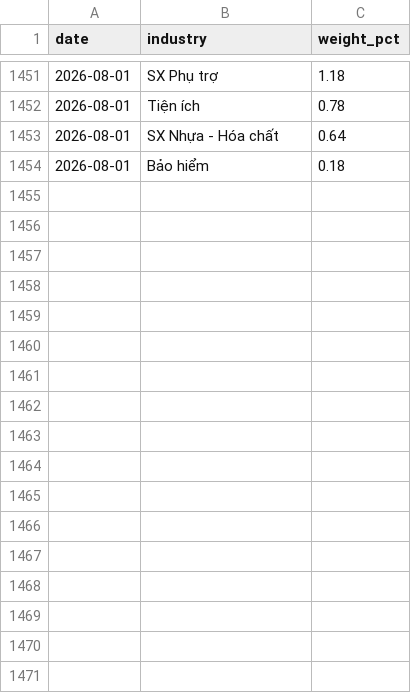
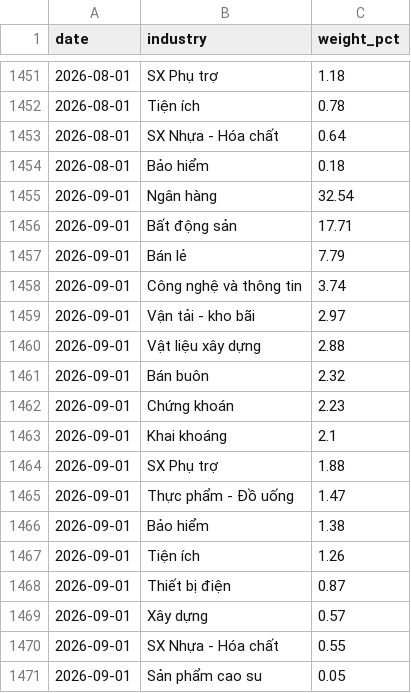
Before and after one commit to phudinhm/vn-fund-dashboard, a CSV file: public/data/holdings/DCDS_industry.csv, drawn as a sheet; only a part is shown, gaps mark what is left out; the diff names each change by its address in the sheet, - before the commit and + after, or states it on an @@ line.

```diff
--- a/public/data/holdings/DCDS_industry.csv
+++ b/public/data/holdings/DCDS_industry.csv
+row 1455: 2026-09-01 | Ngân hàng | 32.54
+row 1456: 2026-09-01 | Bất động sản | 17.71
+row 1457: 2026-09-01 | Bán lẻ | 7.79
+row 1458: 2026-09-01 | Công nghệ và thông tin | 3.74
+row 1459: 2026-09-01 | Vận tải - kho bãi | 2.97
+row 1460: 2026-09-01 | Vật liệu xây dựng | 2.88
+row 1461: 2026-09-01 | Bán buôn | 2.32
+row 1462: 2026-09-01 | Chứng khoán | 2.23
+row 1463: 2026-09-01 | Khai khoáng | 2.1
+row 1464: 2026-09-01 | SX Phụ trợ | 1.88
+row 1465: 2026-09-01 | Thực phẩm - Đồ uống | 1.47
+row 1466: 2026-09-01 | Bảo hiểm | 1.38
+row 1467: 2026-09-01 | Tiện ích | 1.26
+row 1468: 2026-09-01 | Thiết bị điện | 0.87
+row 1469: 2026-09-01 | Xây dựng | 0.57
+row 1470: 2026-09-01 | SX Nhựa - Hóa chất | 0.55
+row 1471: 2026-09-01 | Sản phẩm cao su | 0.05
```
Also changed, not shown: public/data/DCDS/tidied/tidy_assets.csv, public/data/DCDS/tidied/tidy_borrowing.csv, 9 other files.
